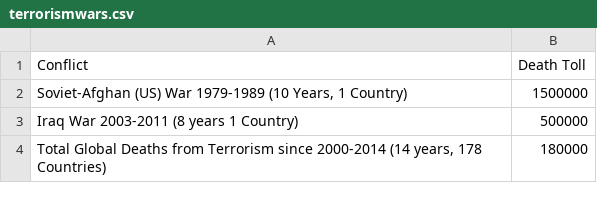
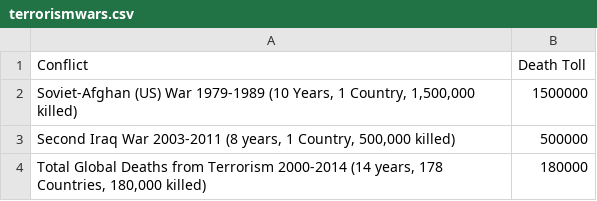
Before and after one commit to sebastiansep/reclaim.australia.data, a CSV file: part 3 terrorism/data/terrorismwars.csv, drawn as a sheet.

```diff
--- a/part 3 terrorism/data/terrorismwars.csv
+++ b/part 3 terrorism/data/terrorismwars.csv
@@ -1,4 +1,4 @@
 Conflict,Death Toll
-"Soviet-Afghan (US) War 1979-1989 (10 Years, 1 Country)",1500000
-Iraq War 2003-2011 (8 years 1 Country),500000
-"Total Global Deaths from Terrorism since 2000-2014 (14 years, 178 Countries)",180000
+"Soviet-Afghan (US) War 1979-1989 (10 Years, 1 Country, 1,500,000 killed)",1500000
+"Second Iraq War 2003-2011 (8 years, 1 Country, 500,000 killed)",500000
+"Total Global Deaths from Terrorism 2000-2014 (14 years, 178 Countries, 180,000 killed)",180000
```
Also changed, not shown: part 3 terrorism/data/osama.csv, 14 other files.
